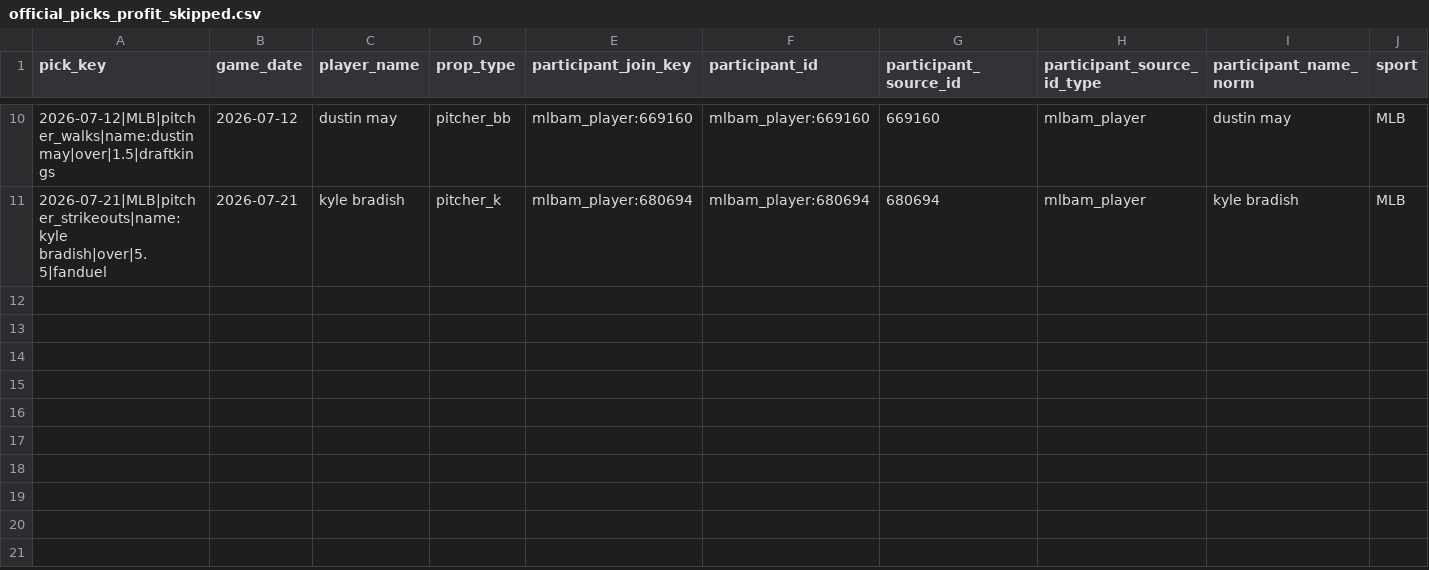
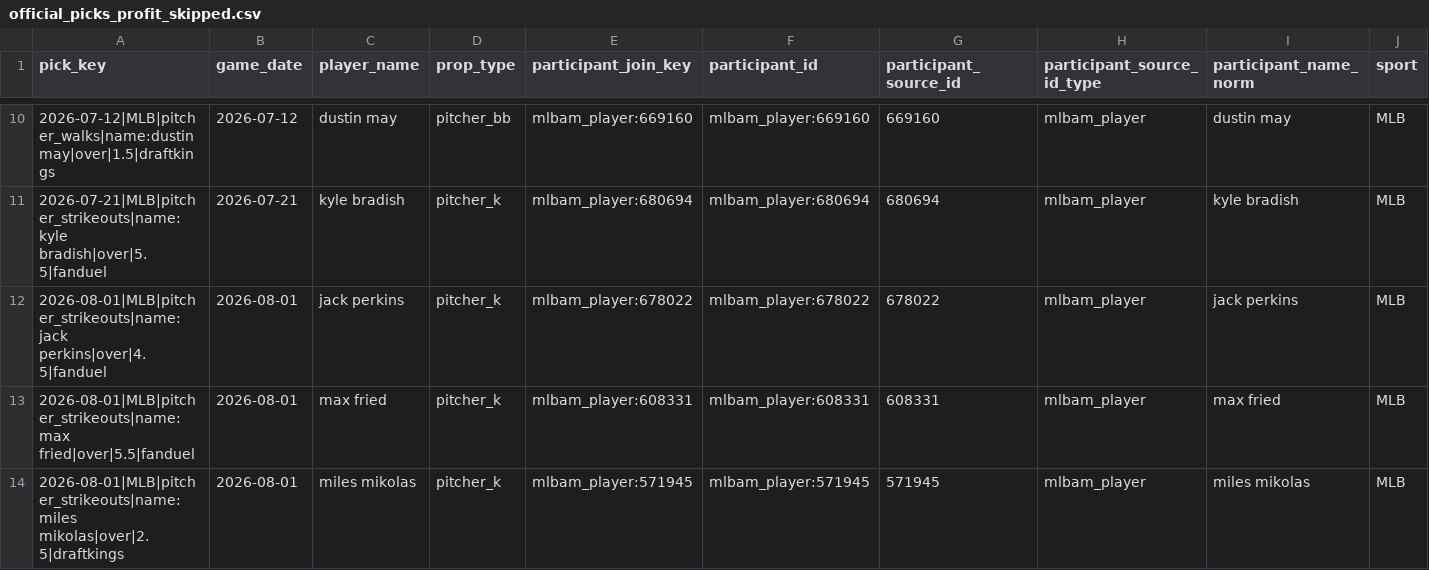
Before and after one commit to Ethrogo/proGramble, a CSV file: MLB/data/tracking/official_picks_profit_skipped.csv, drawn as a sheet; only a part is shown, gaps mark what is left out; rows hold the shown columns only; the diff names each change by its address in the sheet, - before the commit and + after, or states it on an @@ line.

```diff
--- a/MLB/data/tracking/official_picks_profit_skipped.csv
+++ b/MLB/data/tracking/official_picks_profit_skipped.csv
+row 12: 2026-08-01|MLB|pitcher_strikeouts|name:jack perkins|over|4.5|fanduel | 2026-08-01 | jack perkins | pitcher_k | mlbam_player:678022 | mlbam_player:678022 | 678022 | mlbam_player | jack perkins | MLB
+row 13: 2026-08-01|MLB|pitcher_strikeouts|name:max fried|over|5.5|fanduel | 2026-08-01 | max fried | pitcher_k | mlbam_player:608331 | mlbam_player:608331 | 608331 | mlbam_player | max fried | MLB
+row 14: 2026-08-01|MLB|pitcher_strikeouts|name:miles mikolas|over|2.5|draftkings | 2026-08-01 | miles mikolas | pitcher_k | mlbam_player:571945 | mlbam_player:571945 | 571945 | mlbam_player | miles mikolas | MLB
```
Also changed, not shown: MLB/data/tracking/official_picks_history.csv, 5 other files.
